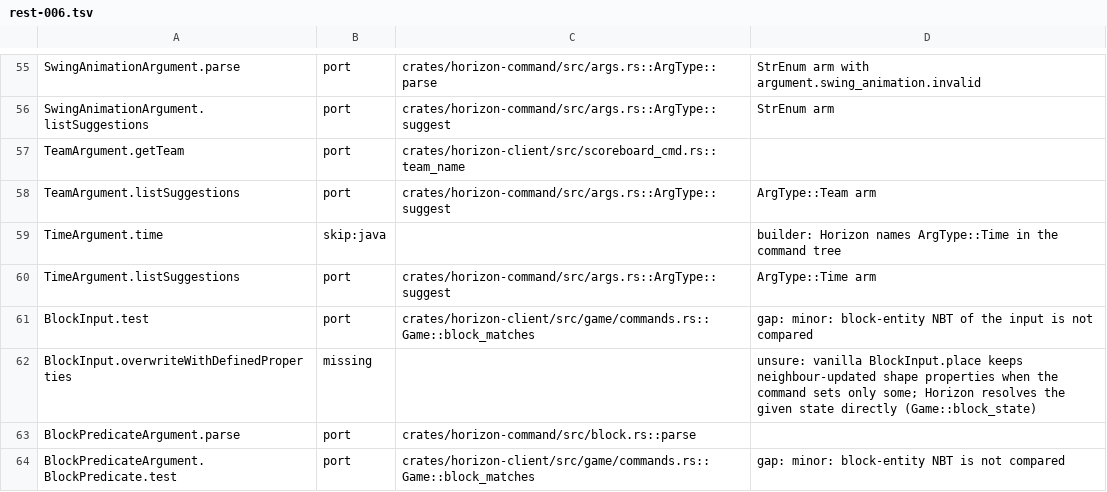
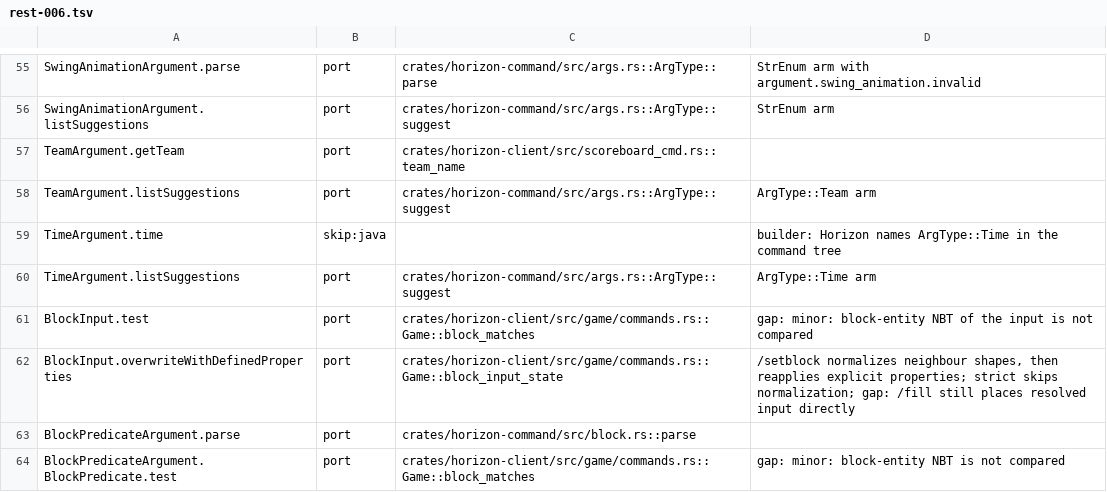
Before and after one commit to bunchy7s/horizon-offline, a TSV file: tools/port_map/rest-006.tsv, drawn as a sheet; only a part is shown, gaps mark what is left out.

```diff
--- a/tools/port_map/rest-006.tsv
+++ b/tools/port_map/rest-006.tsv
@@ -61,3 +61,3 @@ TimeArgument.listSuggestions	port	crates/horizon-command/src/args.rs::ArgType::s
 BlockInput.test	port	crates/horizon-client/src/game/commands.rs::Game::block_matches	gap: minor: block-entity NBT of the input is not compared
-BlockInput.overwriteWithDefinedProperties	missing		unsure: vanilla BlockInput.place keeps neighbour-updated shape properties when the command sets only some; Horizon resolves the given state directly (Game::block_state)
+BlockInput.overwriteWithDefinedProperties	port	crates/horizon-client/src/game/commands.rs::Game::block_input_state	/setblock normalizes neighbour shapes, then reapplies explicit properties; strict skips normalization; gap: /fill still places resolved input directly
 BlockPredicateArgument.parse	port	crates/horizon-command/src/block.rs::parse	
```
Also changed, not shown: 2 other files.
